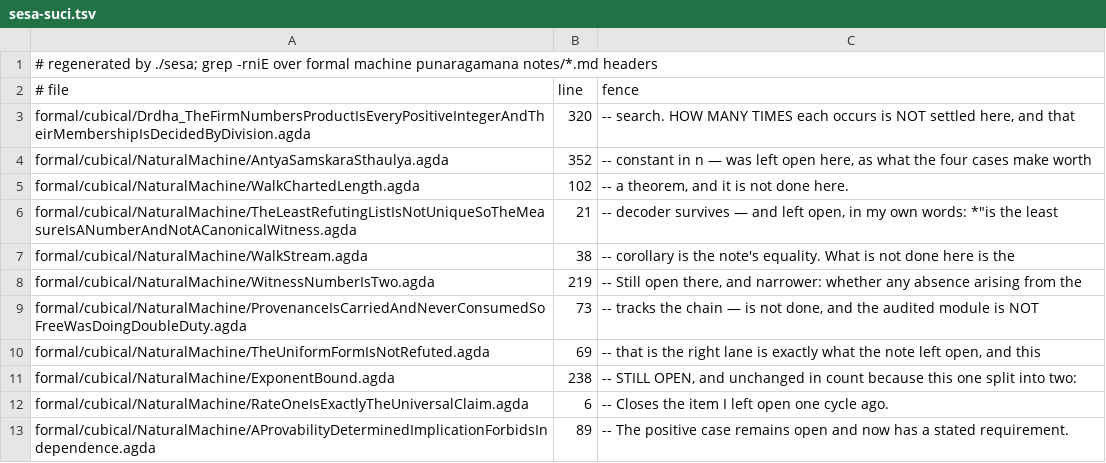
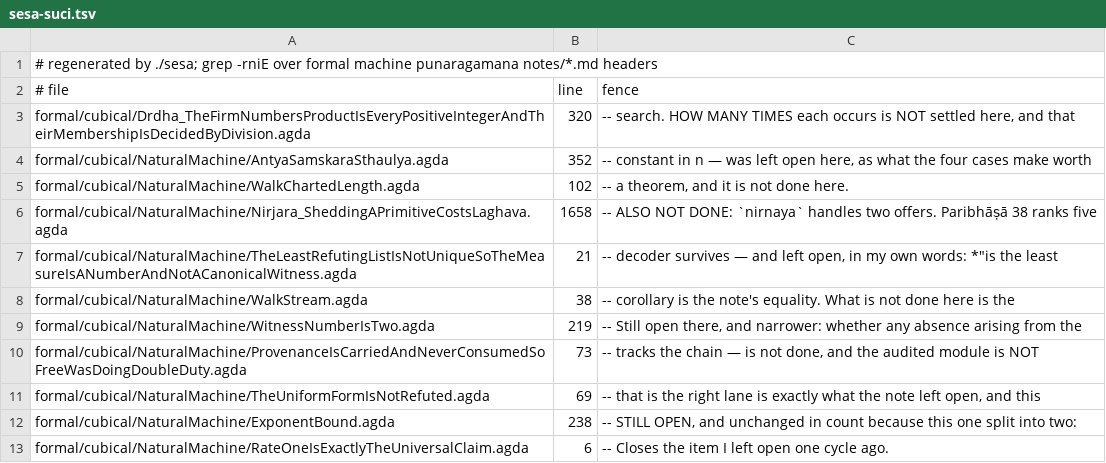
Before and after one commit to avikj/metacircular-interaction-prototype, a TSV file: notes/sesa-suci.tsv, drawn as a sheet; only a part is shown; the shorter side is filled out with more unchanged rows.

```diff
--- a/notes/sesa-suci.tsv
+++ b/notes/sesa-suci.tsv
@@ -5,2 +5,3 @@ formal/cubical/NaturalMachine/AntyaSamskaraSthaulya.agda	352	-- constant in n
 formal/cubical/NaturalMachine/WalkChartedLength.agda	102	--      a theorem, and it is not done here.
+formal/cubical/NaturalMachine/Nirjara_SheddingAPrimitiveCostsLaghava.agda	1658	-- ALSO NOT DONE: `nirnaya` handles two offers.  Paribhāṣā 38 ranks five
 formal/cubical/NaturalMachine/TheLeastRefutingListIsNotUniqueSoTheMeasureIsANumberAndNotACanonicalWitness.agda	21	-- decoder survives — and left open, in my own words: *"is the least
```
Also changed, not shown: 1 other file.
